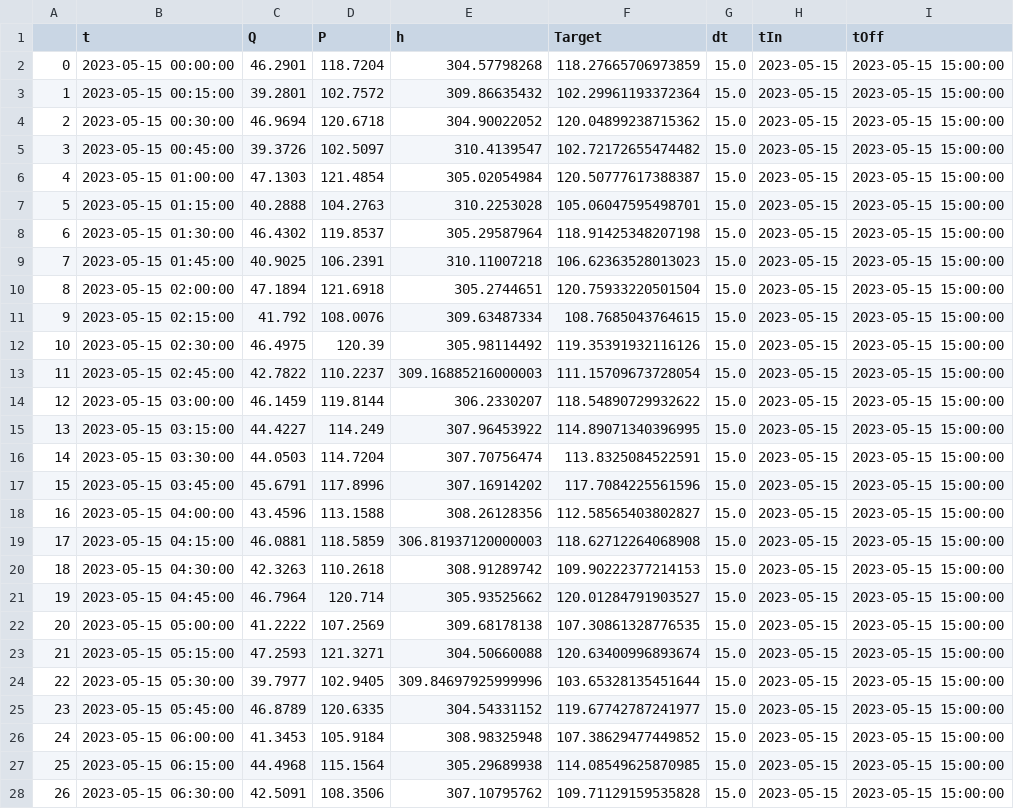
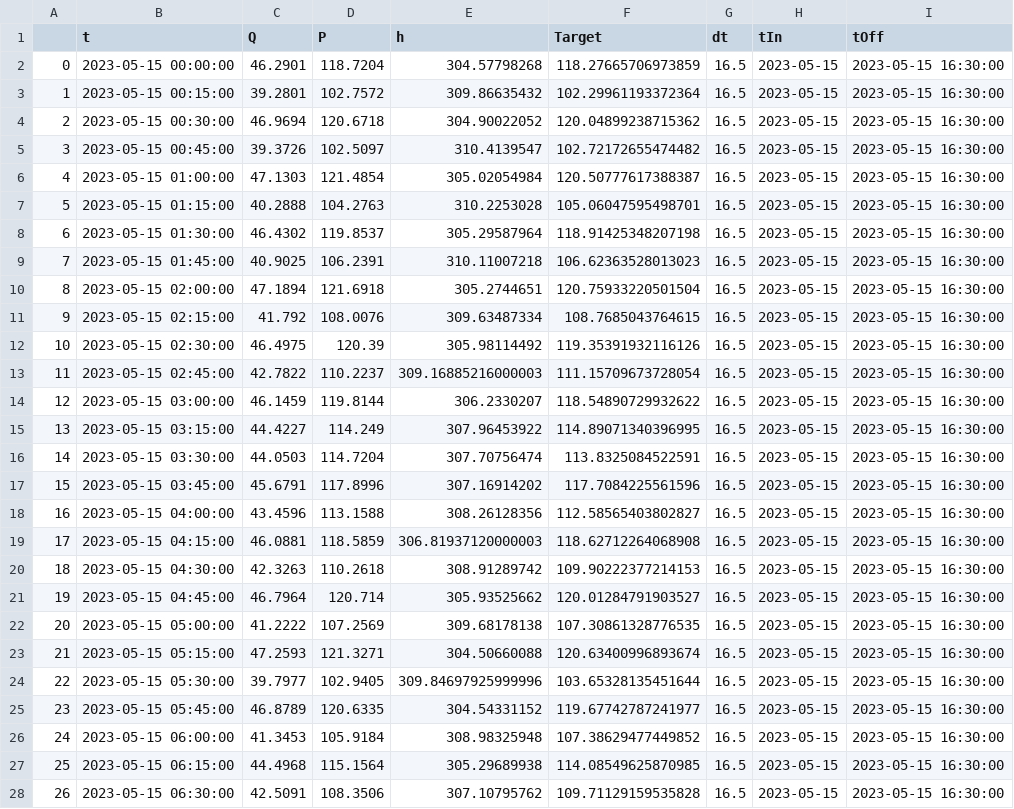
Before and after one commit to ZilioStefano/pontegiurinosrl3, a CSV file: PGDailyPlot.csv, drawn as a sheet; only a part is shown; the diff covers the shown part only.

```diff
--- a/PGDailyPlot.csv
+++ b/PGDailyPlot.csv
@@ -1,28 +1,28 @@
 ,t,Q,P,h,Target,dt,tIn,tOff
-0,2023-05-15 00:00:00,46.2901,118.7204,304.57798268,118.27665706973859,15.0,2023-05-15,2023-05-15 15:00:00
-1,2023-05-15 00:15:00,39.2801,102.7572,309.86635432,102.29961193372364,15.0,2023-05-15,2023-05-15 15:00:00
-2,2023-05-15 00:30:00,46.9694,120.6718,304.90022052,120.04899238715362,15.0,2023-05-15,2023-05-15 15:00:00
-3,2023-05-15 00:45:00,39.3726,102.5097,310.4139547,102.72172655474482,15.0,2023-05-15,2023-05-15 15:00:00
-4,2023-05-15 01:00:00,47.1303,121.4854,305.02054984,120.50777617388387,15.0,2023-05-15,2023-05-15 15:00:00
-5,2023-05-15 01:15:00,40.2888,104.2763,310.2253028,105.06047595498701,15.0,2023-05-15,2023-05-15 15:00:00
-6,2023-05-15 01:30:00,46.4302,119.8537,305.29587964,118.91425348207198,15.0,2023-05-15,2023-05-15 15:00:00
-7,2023-05-15 01:45:00,40.9025,106.2391,310.11007218,106.62363528013023,15.0,2023-05-15,2023-05-15 15:00:00
-8,2023-05-15 02:00:00,47.1894,121.6918,305.2744651,120.75933220501504,15.0,2023-05-15,2023-05-15 15:00:00
-9,2023-05-15 02:15:00,41.792,108.0076,309.63487334,108.7685043764615,15.0,2023-05-15,2023-05-15 15:00:00
-10,2023-05-15 02:30:00,46.4975,120.39,305.98114492,119.35391932116126,15.0,2023-05-15,2023-05-15 15:00:00
-11,2023-05-15 02:45:00,42.7822,110.2237,309.16885216000003,111.15709673728054,15.0,2023-05-15,2023-05-15 15:00:00
-12,2023-05-15 03:00:00,46.1459,119.8144,306.2330207,118.54890729932622,15.0,2023-05-15,2023-05-15 15:00:00
-13,2023-05-15 03:15:00,44.4227,114.249,307.96453922,114.89071340396995,15.0,2023-05-15,2023-05-15 15:00:00
-14,2023-05-15 03:30:00,44.0503,114.7204,307.70756474,113.8325084522591,15.0,2023-05-15,2023-05-15 15:00:00
-15,2023-05-15 03:45:00,45.6791,117.8996,307.16914202,117.7084225561596,15.0,2023-05-15,2023-05-15 15:00:00
-16,2023-05-15 04:00:00,43.4596,113.1588,308.26128356,112.58565403802827,15.0,2023-05-15,2023-05-15 15:00:00
-17,2023-05-15 04:15:00,46.0881,118.5859,306.81937120000003,118.62712264068908,15.0,2023-05-15,2023-05-15 15:00:00
-18,2023-05-15 04:30:00,42.3263,110.2618,308.91289742,109.90222377214153,15.0,2023-05-15,2023-05-15 15:00:00
-19,2023-05-15 04:45:00,46.7964,120.714,305.93525662,120.01284791903527,15.0,2023-05-15,2023-05-15 15:00:00
-20,2023-05-15 05:00:00,41.2222,107.2569,309.68178138,107.30861328776535,15.0,2023-05-15,2023-05-15 15:00:00
-21,2023-05-15 05:15:00,47.2593,121.3271,304.50660088,120.63400996893674,15.0,2023-05-15,2023-05-15 15:00:00
-22,2023-05-15 05:30:00,39.7977,102.9405,309.84697925999996,103.65328135451644,15.0,2023-05-15,2023-05-15 15:00:00
-23,2023-05-15 05:45:00,46.8789,120.6335,304.54331152,119.67742787241977,15.0,2023-05-15,2023-05-15 15:00:00
-24,2023-05-15 06:00:00,41.3453,105.9184,308.98325948,107.38629477449852,15.0,2023-05-15,2023-05-15 15:00:00
-25,2023-05-15 06:15:00,44.4968,115.1564,305.29689938,114.08549625870985,15.0,2023-05-15,2023-05-15 15:00:00
-26,2023-05-15 06:30:00,42.5091,108.3506,307.10795762,109.71129159535828,15.0,2023-05-15,2023-05-15 15:00:00
+0,2023-05-15 00:00:00,46.2901,118.7204,304.57798268,118.27665706973859,16.5,2023-05-15,2023-05-15 16:30:00
+1,2023-05-15 00:15:00,39.2801,102.7572,309.86635432,102.29961193372364,16.5,2023-05-15,2023-05-15 16:30:00
+2,2023-05-15 00:30:00,46.9694,120.6718,304.90022052,120.04899238715362,16.5,2023-05-15,2023-05-15 16:30:00
+3,2023-05-15 00:45:00,39.3726,102.5097,310.4139547,102.72172655474482,16.5,2023-05-15,2023-05-15 16:30:00
+4,2023-05-15 01:00:00,47.1303,121.4854,305.02054984,120.50777617388387,16.5,2023-05-15,2023-05-15 16:30:00
+5,2023-05-15 01:15:00,40.2888,104.2763,310.2253028,105.06047595498701,16.5,2023-05-15,2023-05-15 16:30:00
+6,2023-05-15 01:30:00,46.4302,119.8537,305.29587964,118.91425348207198,16.5,2023-05-15,2023-05-15 16:30:00
+7,2023-05-15 01:45:00,40.9025,106.2391,310.11007218,106.62363528013023,16.5,2023-05-15,2023-05-15 16:30:00
+8,2023-05-15 02:00:00,47.1894,121.6918,305.2744651,120.75933220501504,16.5,2023-05-15,2023-05-15 16:30:00
+9,2023-05-15 02:15:00,41.792,108.0076,309.63487334,108.7685043764615,16.5,2023-05-15,2023-05-15 16:30:00
+10,2023-05-15 02:30:00,46.4975,120.39,305.98114492,119.35391932116126,16.5,2023-05-15,2023-05-15 16:30:00
+11,2023-05-15 02:45:00,42.7822,110.2237,309.16885216000003,111.15709673728054,16.5,2023-05-15,2023-05-15 16:30:00
+12,2023-05-15 03:00:00,46.1459,119.8144,306.2330207,118.54890729932622,16.5,2023-05-15,2023-05-15 16:30:00
+13,2023-05-15 03:15:00,44.4227,114.249,307.96453922,114.89071340396995,16.5,2023-05-15,2023-05-15 16:30:00
+14,2023-05-15 03:30:00,44.0503,114.7204,307.70756474,113.8325084522591,16.5,2023-05-15,2023-05-15 16:30:00
+15,2023-05-15 03:45:00,45.6791,117.8996,307.16914202,117.7084225561596,16.5,2023-05-15,2023-05-15 16:30:00
+16,2023-05-15 04:00:00,43.4596,113.1588,308.26128356,112.58565403802827,16.5,2023-05-15,2023-05-15 16:30:00
+17,2023-05-15 04:15:00,46.0881,118.5859,306.81937120000003,118.62712264068908,16.5,2023-05-15,2023-05-15 16:30:00
+18,2023-05-15 04:30:00,42.3263,110.2618,308.91289742,109.90222377214153,16.5,2023-05-15,2023-05-15 16:30:00
+19,2023-05-15 04:45:00,46.7964,120.714,305.93525662,120.01284791903527,16.5,2023-05-15,2023-05-15 16:30:00
+20,2023-05-15 05:00:00,41.2222,107.2569,309.68178138,107.30861328776535,16.5,2023-05-15,2023-05-15 16:30:00
+21,2023-05-15 05:15:00,47.2593,121.3271,304.50660088,120.63400996893674,16.5,2023-05-15,2023-05-15 16:30:00
+22,2023-05-15 05:30:00,39.7977,102.9405,309.84697925999996,103.65328135451644,16.5,2023-05-15,2023-05-15 16:30:00
+23,2023-05-15 05:45:00,46.8789,120.6335,304.54331152,119.67742787241977,16.5,2023-05-15,2023-05-15 16:30:00
+24,2023-05-15 06:00:00,41.3453,105.9184,308.98325948,107.38629477449852,16.5,2023-05-15,2023-05-15 16:30:00
+25,2023-05-15 06:15:00,44.4968,115.1564,305.29689938,114.08549625870985,16.5,2023-05-15,2023-05-15 16:30:00
+26,2023-05-15 06:30:00,42.5091,108.3506,307.10795762,109.71129159535828,16.5,2023-05-15,2023-05-15 16:30:00
```
Also changed, not shown: 6 added rows and 68 edited cells elsewhere in this file, 5 other files.
